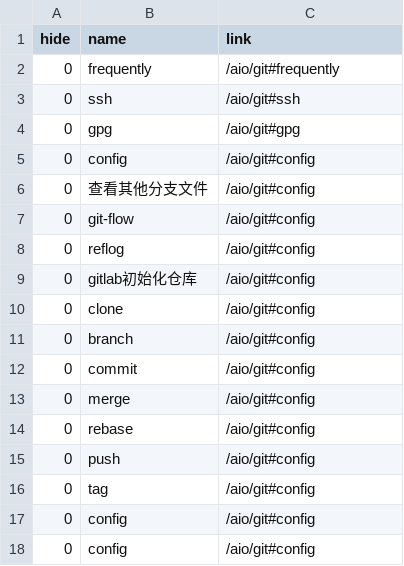
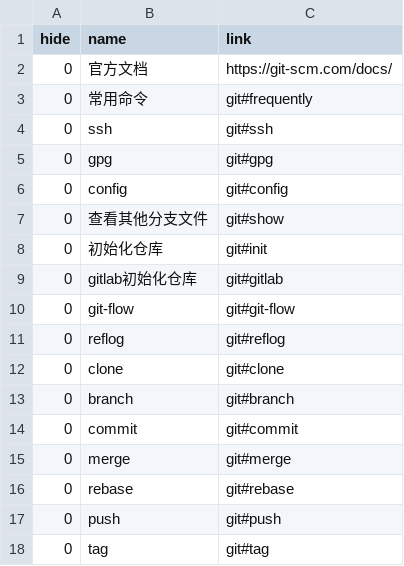
Before and after one commit to aiclr/aio, a CSV file: docs/_data/git.csv, drawn as a sheet.

```diff
--- a/docs/_data/git.csv
+++ b/docs/_data/git.csv
@@ -1,18 +1,18 @@
 hide,name,link
-0,frequently,/aio/git#frequently
-0,ssh,/aio/git#ssh
-0,gpg,/aio/git#gpg
-0,config,/aio/git#config
-0,查看其他分支文件,/aio/git#config
-0,git-flow,/aio/git#config
-0,reflog,/aio/git#config
-0,gitlab初始化仓库,/aio/git#config
-0,clone,/aio/git#config
-0,branch,/aio/git#config
-0,commit,/aio/git#config
-0,merge,/aio/git#config
-0,rebase,/aio/git#config
-0,push,/aio/git#config
-0,tag,/aio/git#config
-0,config,/aio/git#config
-0,config,/aio/git#config
+0,官方文档,https://git-scm.com/docs/
+0,常用命令,git#frequently
+0,ssh,git#ssh
+0,gpg,git#gpg
+0,config,git#config
+0,查看其他分支文件,git#show
+0,初始化仓库,git#init
+0,gitlab初始化仓库,git#gitlab
+0,git-flow,git#git-flow
+0,reflog,git#reflog
+0,clone,git#clone
+0,branch,git#branch
+0,commit,git#commit
+0,merge,git#merge
+0,rebase,git#rebase
+0,push,git#push
+0,tag,git#tag
```
Also changed, not shown: docs/_data/build.csv, docs/_data/home.csv, 10 other files.
